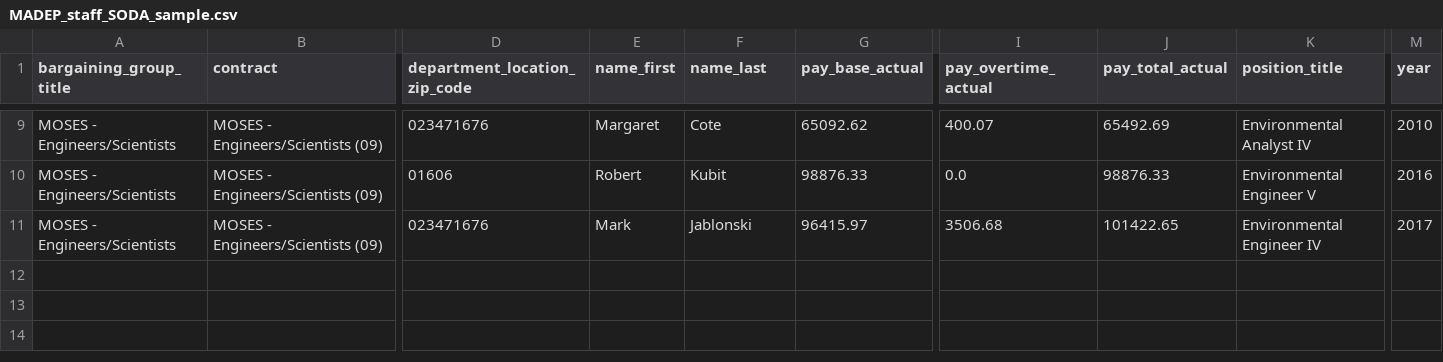
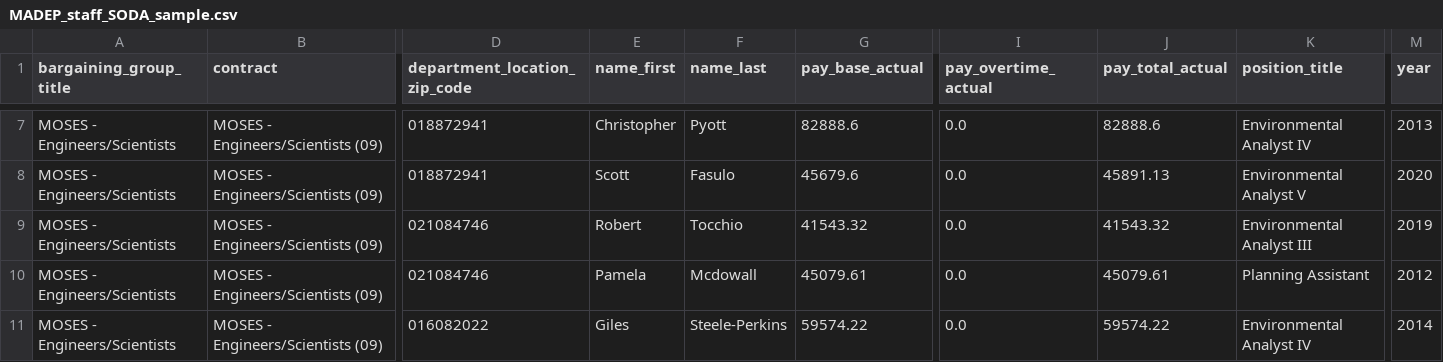
Before and after one commit to nesanders/MAenvironmentaldata, a CSV file: docs/data/MADEP_staff_SODA_sample.csv, drawn as a sheet; only a part is shown, gaps mark what is left out; addresses are those after the commit; rows hold the shown columns only; the diff covers the shown part only; the diff names each change by its address in the sheet, - before the commit and + after, or states it on an @@ line.

```diff
--- a/docs/data/MADEP_staff_SODA_sample.csv
+++ b/docs/data/MADEP_staff_SODA_sample.csv
-D7 (department_location_zip_code): 023471676
+D7 (department_location_zip_code): 018872941
-E7 (name_first): Margaret
+E7 (name_first): Christopher
-F7 (name_last): Cote
+F7 (name_last): Pyott
-G7 (pay_base_actual): 65092.62
+G7 (pay_base_actual): 82888.6
-I7 (pay_overtime_actual): 400.07
+I7 (pay_overtime_actual): 0.0
-J7 (pay_total_actual): 65492.69
+J7 (pay_total_actual): 82888.6
-M7 (year): 2010
+M7 (year): 2013
+row 8: MOSES - Engineers/Scientists | MOSES - Engineers/Scientists (09) | 018872941 | Scott | Fasulo | 45679.6 | 0.0 | 45891.13 | Environmental Analyst V | 2020
-D9 (department_location_zip_code): 01606
+D9 (department_location_zip_code): 021084746
-F9 (name_last): Kubit
+F9 (name_last): Tocchio
-G9 (pay_base_actual): 98876.33
+G9 (pay_base_actual): 41543.32
-J9 (pay_total_actual): 98876.33
+J9 (pay_total_actual): 41543.32
-K9 (position_title): Environmental Engineer V
+K9 (position_title): Environmental Analyst III
-M9 (year): 2016
+M9 (year): 2019
+row 10: MOSES - Engineers/Scientists | MOSES - Engineers/Scientists (09) | 021084746 | Pamela | Mcdowall | 45079.61 | 0.0 | 45079.61 | Planning Assistant | 2012
-D11 (department_location_zip_code): 023471676
+D11 (department_location_zip_code): 016082022
-E11 (name_first): Mark
+E11 (name_first): Giles
-F11 (name_last): Jablonski
+F11 (name_last): Steele-Perkins
-G11 (pay_base_actual): 96415.97
+G11 (pay_base_actual): 59574.22
-I11 (pay_overtime_actual): 3506.68
+I11 (pay_overtime_actual): 0.0
-J11 (pay_total_actual): 101422.65
+J11 (pay_total_actual): 59574.22
-K11 (position_title): Environmental Engineer IV
+K11 (position_title): Environmental Analyst IV
-M11 (year): 2017
+M11 (year): 2014
```
Also changed, not shown: 1 added row, 3 removed rows and 28 edited cells elsewhere in this file, docs/data/EEADP_drinkingWater_annual_sample.csv, docs/data/EEADP_drinkingWater_sample.csv, 40 other files.
